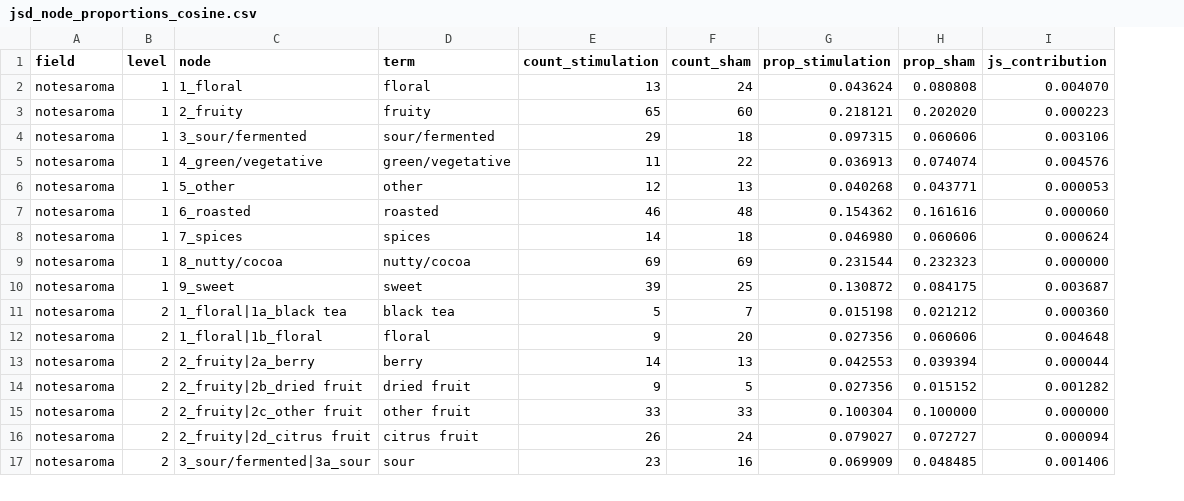
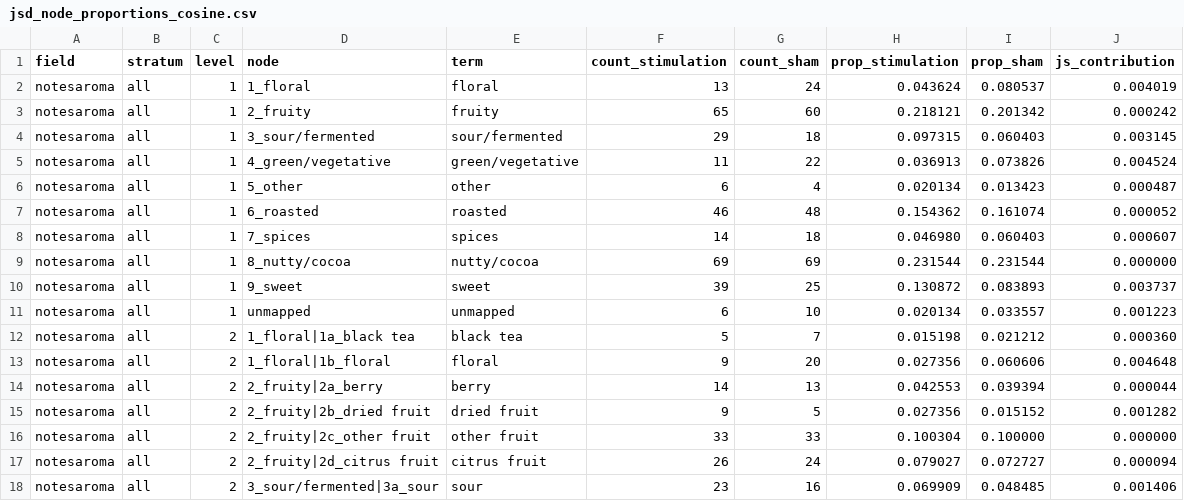
Before and after one commit to arsandru/the-zuza-vector, a CSV file: distribution/outputs/jsd_node_proportions_cosine.csv, drawn as a sheet; only a part is shown; addresses are those after the commit; the diff covers the shown part only; the diff names each change by its address in the sheet, - before the commit and + after, or states it on an @@ line.

```diff
--- a/distribution/outputs/jsd_node_proportions_cosine.csv
+++ b/distribution/outputs/jsd_node_proportions_cosine.csv
+column B (stratum), rows 2-10: all all; rows 12-18: all all
-I2 (prop_sham): 0.080808
+I2 (prop_sham): 0.080537
-J2 (js_contribution): 0.004070
+J2 (js_contribution): 0.004019
-I3 (prop_sham): 0.202020
+I3 (prop_sham): 0.201342
-J3 (js_contribution): 0.000223
+J3 (js_contribution): 0.000242
-I4 (prop_sham): 0.060606
+I4 (prop_sham): 0.060403
-J4 (js_contribution): 0.003106
+J4 (js_contribution): 0.003145
-I5 (prop_sham): 0.074074
+I5 (prop_sham): 0.073826
-J5 (js_contribution): 0.004576
+J5 (js_contribution): 0.004524
-F6 (count_stimulation): 12
+F6 (count_stimulation): 6
-G6 (count_sham): 13
+G6 (count_sham): 4
-H6 (prop_stimulation): 0.040268
+H6 (prop_stimulation): 0.020134
-I6 (prop_sham): 0.043771
+I6 (prop_sham): 0.013423
-J6 (js_contribution): 0.000053
+J6 (js_contribution): 0.000487
-I7 (prop_sham): 0.161616
+I7 (prop_sham): 0.161074
-J7 (js_contribution): 0.000060
+J7 (js_contribution): 0.000052
-I8 (prop_sham): 0.060606
+I8 (prop_sham): 0.060403
-J8 (js_contribution): 0.000624
+J8 (js_contribution): 0.000607
-I9 (prop_sham): 0.232323
+I9 (prop_sham): 0.231544
-I10 (prop_sham): 0.084175
+I10 (prop_sham): 0.083893
-J10 (js_contribution): 0.003687
+J10 (js_contribution): 0.003737
+row 11: notesaroma | all | 1 | unmapped | unmapped | 6 | 10 | 0.020134 | 0.033557 | 0.001223
```
Also changed, not shown: 1 added row and 21 edited cells elsewhere in this file, distribution/outputs/cosine_mapping_units.csv, distribution/outputs/family_endorsement.csv, 19 other files.
